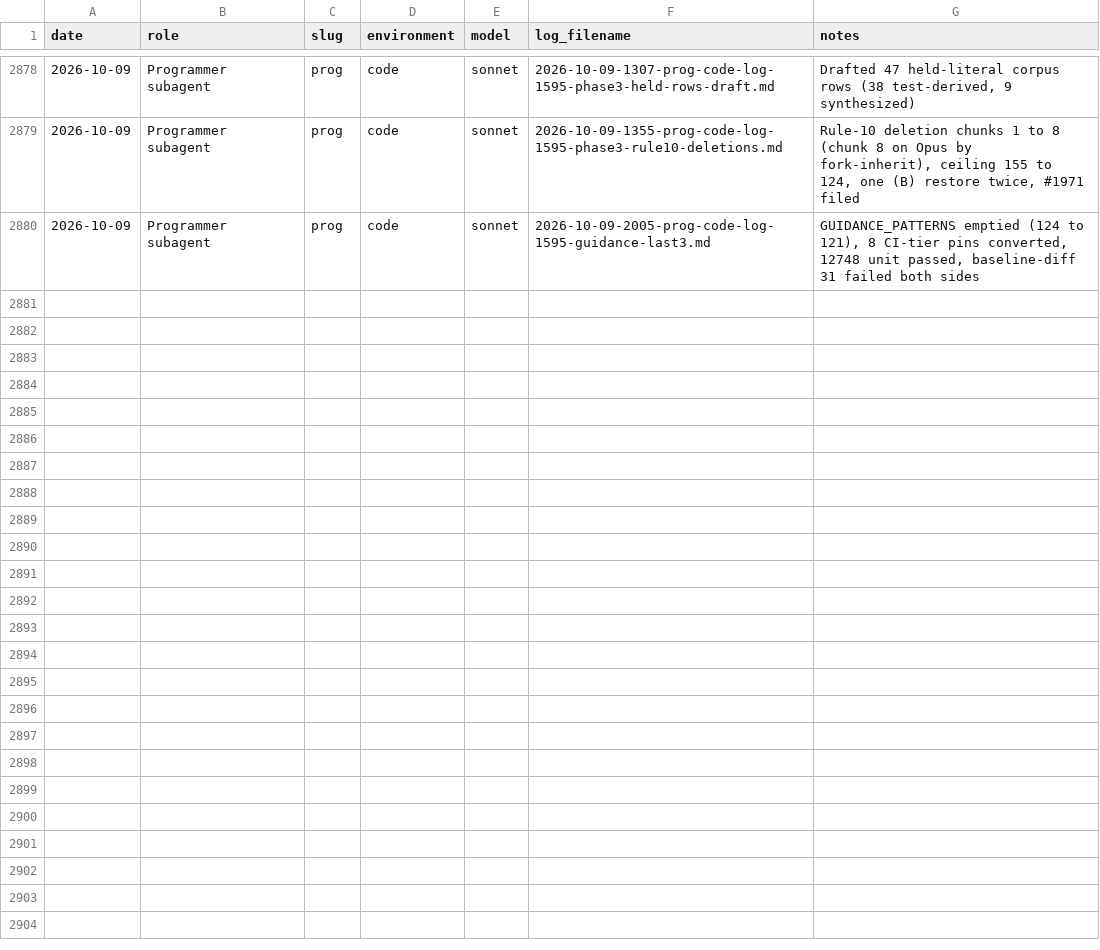
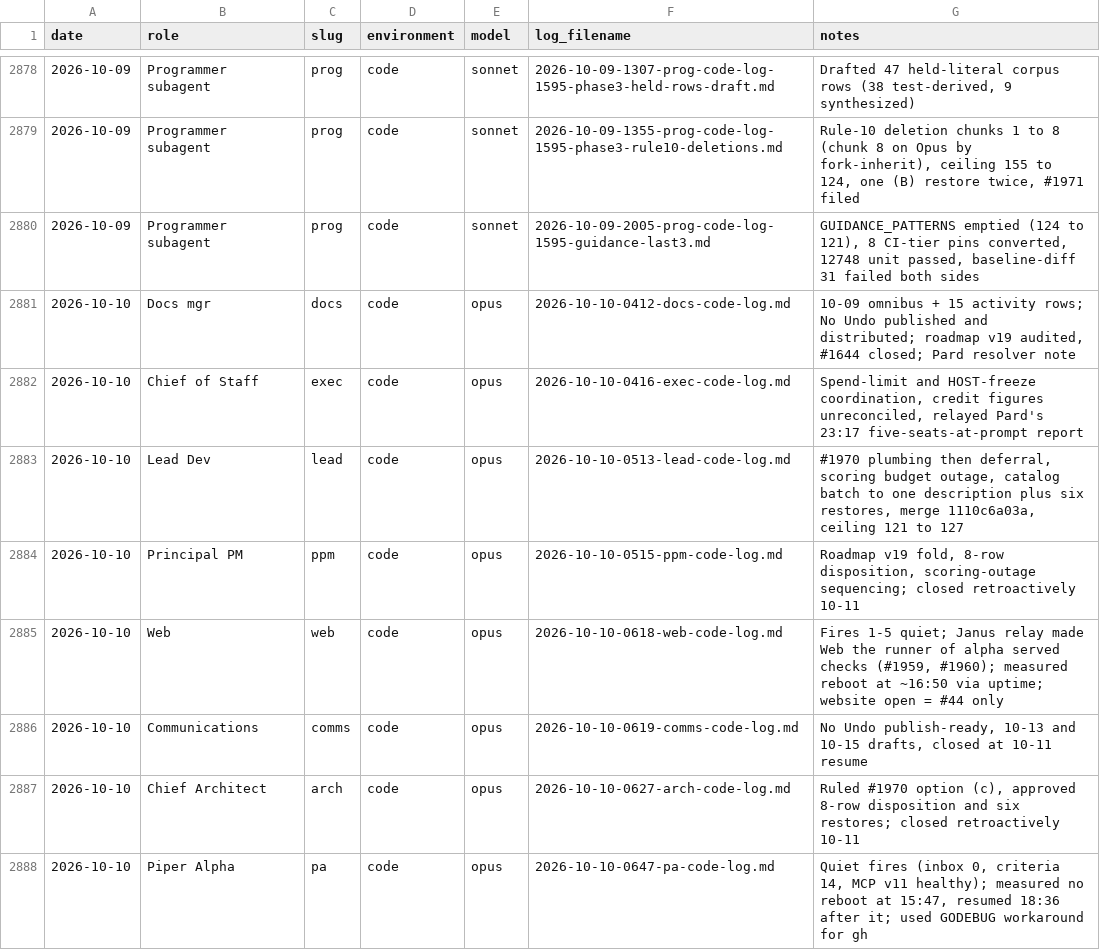
Before and after one commit to Nitjsefnie-OSC/piper-morgan-product, a CSV file: docs/internal/operations/agent-activity-log.csv, drawn as a sheet; only a part is shown, gaps mark what is left out; the diff covers the shown part only; the diff names each change by its address in the sheet, - before the commit and + after, or states it on an @@ line.

```diff
--- a/docs/internal/operations/agent-activity-log.csv
+++ b/docs/internal/operations/agent-activity-log.csv
+row 2881: 2026-10-10 | Docs mgr | docs | code | opus | 2026-10-10-0412-docs-code-log.md | 10-09 omnibus + 15 activity rows; No Undo published and distributed; roadmap v19 audited, #1644 closed; Pard resolver note
+row 2882: 2026-10-10 | Chief of Staff | exec | code | opus | 2026-10-10-0416-exec-code-log.md | Spend-limit and HOST-freeze coordination, credit figures unreconciled, relayed Pard's 23:17 five-seats-at-prompt report
+row 2883: 2026-10-10 | Lead Dev | lead | code | opus | 2026-10-10-0513-lead-code-log.md | #1970 plumbing then deferral, scoring budget outage, catalog batch to one description plus six restores, merge 1110c6a03a, ceiling 121 to 127
+row 2884: 2026-10-10 | Principal PM | ppm | code | opus | 2026-10-10-0515-ppm-code-log.md | Roadmap v19 fold, 8-row disposition, scoring-outage sequencing; closed retroactively 10-11
+row 2885: 2026-10-10 | Web | web | code | opus | 2026-10-10-0618-web-code-log.md | Fires 1-5 quiet; Janus relay made Web the runner of alpha served checks (#1959, #1960); measured reboot at ~16:50 via uptime; website open = #44 only
+row 2886: 2026-10-10 | Communications | comms | code | opus | 2026-10-10-0619-comms-code-log.md | No Undo publish-ready, 10-13 and 10-15 drafts, closed at 10-11 resume
+row 2887: 2026-10-10 | Chief Architect | arch | code | opus | 2026-10-10-0627-arch-code-log.md | Ruled #1970 option (c), approved 8-row disposition and six restores; closed retroactively 10-11
+row 2888: 2026-10-10 | Piper Alpha | pa | code | opus | 2026-10-10-0647-pa-code-log.md | Quiet fires (inbox 0, criteria 14, MCP v11 healthy); measured no reboot at 15:47, resumed 18:36 after it; used GODEBUG workaround for gh
```
Also changed, not shown: 7 added rows elsewhere in this file, 1 other file.
